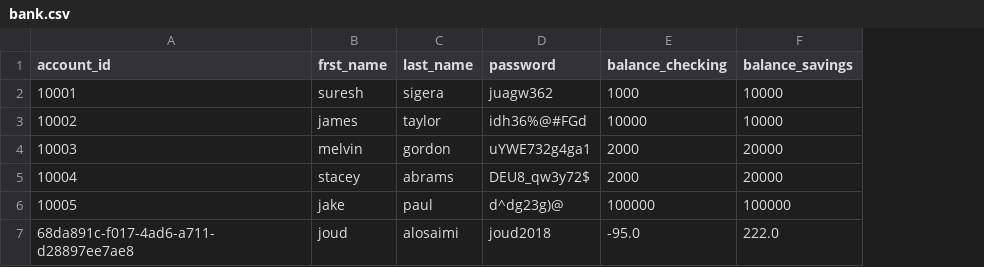
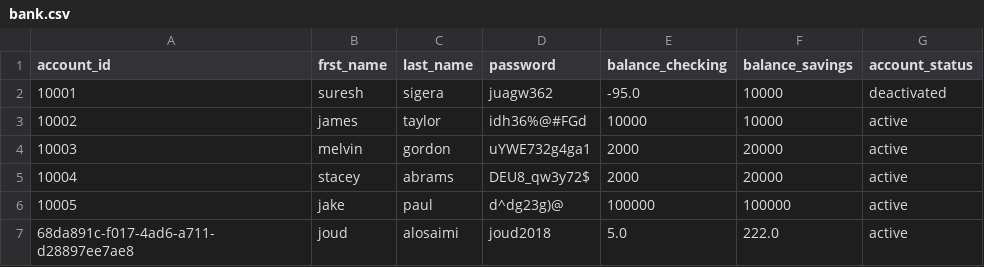
Before and after one commit to JoudKhalidAlosaimi/Banking-Project, a CSV file: bank.csv, drawn as a sheet; the diff names each change by its address in the sheet, - before the commit and + after, or states it on an @@ line.

Commit message:
changed the withdraw of savings account to meet the requirments, added a column to specify if the account is active or not, and if the user pays the overdraft change the status to active

```diff
--- a/bank.csv
+++ b/bank.csv
+column G (account_status), rows 2-7: deactivated | active | active | active | active | active
-E2 (balance_checking): 1000
+E2 (balance_checking): -95.0
-E7 (balance_checking): -95.0
+E7 (balance_checking): 5.0
```
Also changed, not shown: 2 other files.
